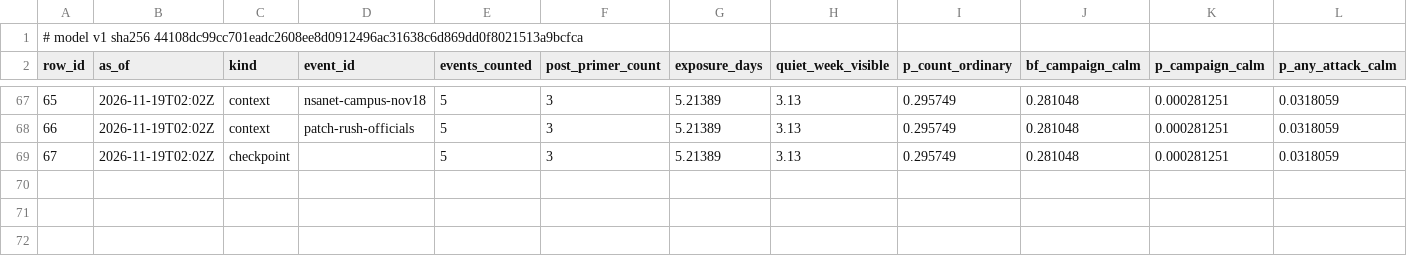
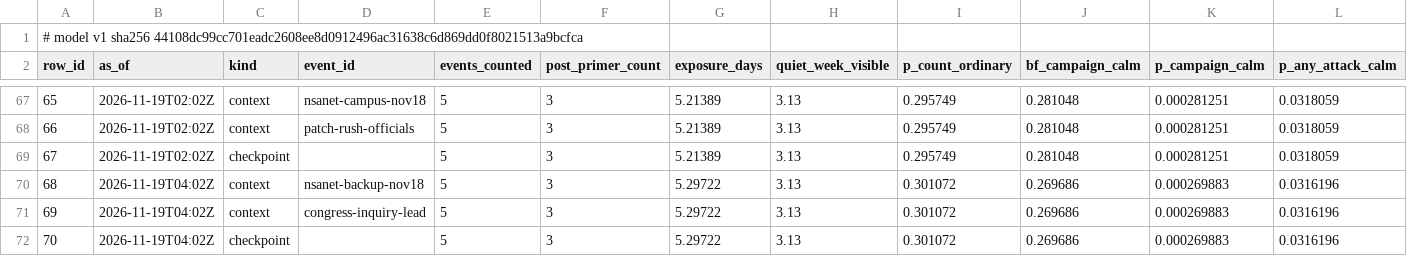
Before and after one commit to shumow/fridaythe13th-cyberattack-or-clusterfuck, a CSV file: output/series-v1.csv, drawn as a sheet; only a part is shown, gaps mark what is left out; rows hold the shown columns only; the diff names each change by its address in the sheet, - before the commit and + after, or states it on an @@ line.

```diff
--- a/output/series-v1.csv
+++ b/output/series-v1.csv
+row 70: 68 | 2026-11-19T04:02Z | context | nsanet-backup-nov18 | 5 | 3 | 5.29722 | 3.13 | 0.301072 | 0.269686 | 0.000269883 | 0.0316196
+row 71: 69 | 2026-11-19T04:02Z | context | congress-inquiry-lead | 5 | 3 | 5.29722 | 3.13 | 0.301072 | 0.269686 | 0.000269883 | 0.0316196
+row 72: 70 | 2026-11-19T04:02Z | checkpoint |  | 5 | 3 | 5.29722 | 3.13 | 0.301072 | 0.269686 | 0.000269883 | 0.0316196
```
Also changed, not shown: log/log.csv, output/events-v1.csv, 3 other files.
